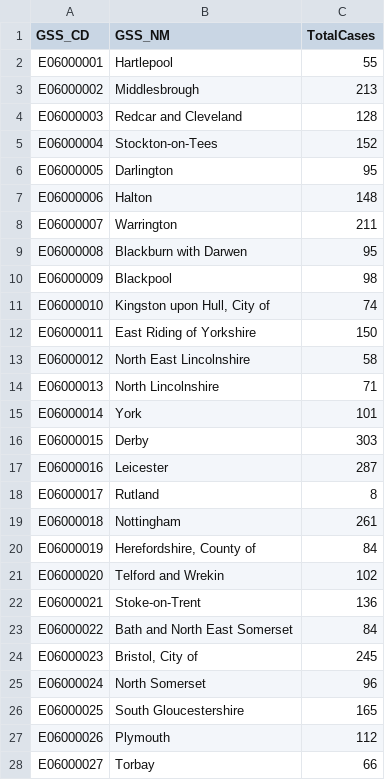
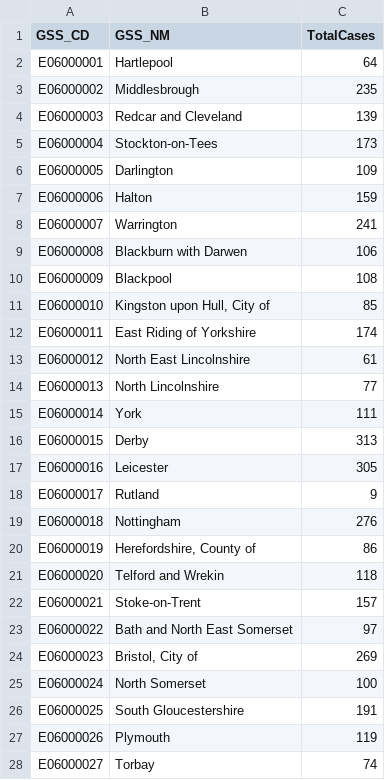
Before and after one commit to JieGH/COVID19_UK_Regional, a CSV file: 2020-04-10.csv, drawn as a sheet; only a part is shown; the diff covers the shown part only.

```diff
--- a/2020-04-10.csv
+++ b/2020-04-10.csv
@@ -1,28 +1,28 @@
 GSS_CD,GSS_NM,TotalCases
-E06000001,Hartlepool,   55
-E06000002,Middlesbrough,  213
-E06000003,Redcar and Cleveland,  128
-E06000004,Stockton-on-Tees,  152
-E06000005,Darlington,   95
-E06000006,Halton,  148
-E06000007,Warrington,  211
-E06000008,Blackburn with Darwen,   95
-E06000009,Blackpool,   98
-E06000010,"Kingston upon Hull, City of",   74
-E06000011,East Riding of Yorkshire,  150
-E06000012,North East Lincolnshire,   58
-E06000013,North Lincolnshire,   71
-E06000014,York,  101
-E06000015,Derby,  303
-E06000016,Leicester,  287
-E06000017,Rutland,    8
-E06000018,Nottingham,  261
-E06000019,"Herefordshire, County of",   84
-E06000020,Telford and Wrekin,  102
-E06000021,Stoke-on-Trent,  136
-E06000022,Bath and North East Somerset,   84
-E06000023,"Bristol, City of",  245
-E06000024,North Somerset,   96
-E06000025,South Gloucestershire,  165
-E06000026,Plymouth,  112
-E06000027,Torbay,   66
+E06000001,Hartlepool,   64
+E06000002,Middlesbrough,  235
+E06000003,Redcar and Cleveland,  139
+E06000004,Stockton-on-Tees,  173
+E06000005,Darlington,  109
+E06000006,Halton,  159
+E06000007,Warrington,  241
+E06000008,Blackburn with Darwen,  106
+E06000009,Blackpool,  108
+E06000010,"Kingston upon Hull, City of",   85
+E06000011,East Riding of Yorkshire,  174
+E06000012,North East Lincolnshire,   61
+E06000013,North Lincolnshire,   77
+E06000014,York,  111
+E06000015,Derby,  313
+E06000016,Leicester,  305
+E06000017,Rutland,    9
+E06000018,Nottingham,  276
+E06000019,"Herefordshire, County of",   86
+E06000020,Telford and Wrekin,  118
+E06000021,Stoke-on-Trent,  157
+E06000022,Bath and North East Somerset,   97
+E06000023,"Bristol, City of",  269
+E06000024,North Somerset,  100
+E06000025,South Gloucestershire,  191
+E06000026,Plymouth,  119
+E06000027,Torbay,   74
```
Also changed, not shown: 117 edited cells elsewhere in this file, 1 other file.
